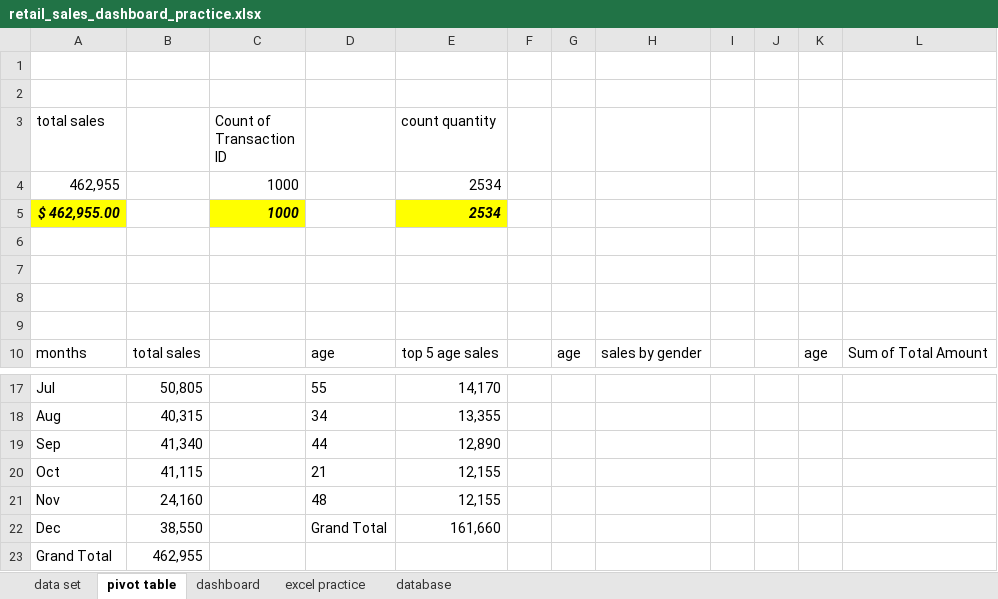
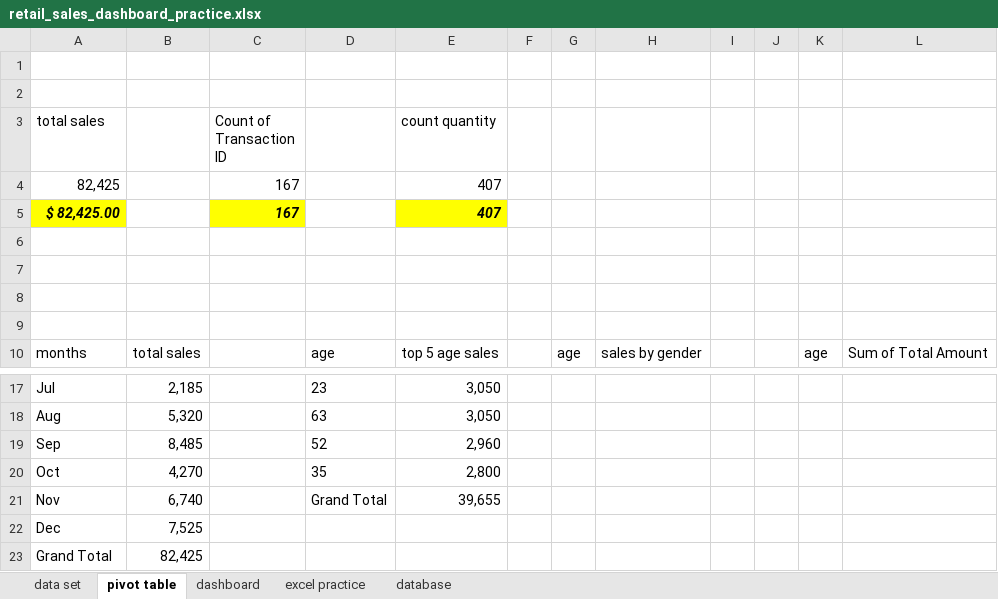
Before and after one commit to abdelkarimmassoui/excel-project-, an Excel workbook: retail_sales_dashboard_practice.xlsx, sheet pivot table, drawn as a sheet; only a part is shown, gaps mark what is left out; values as stored, in another font and other column widths than the file's, no borders; charts and pictures not drawn; removed rows and columns are numbered as before the commit, all else as after; the diff covers the shown part only; the diff names each change by its address in the sheet, - before the commit and + after, or states it on an @@ line.

```diff
--- a/retail_sales_dashboard_practice.xlsx (sheet pivot table)
+++ b/retail_sales_dashboard_practice.xlsx (sheet pivot table)
-row 4: 462,955 |  | 1000 |  | 2534
-row 5: $ 462,955.00 |  | 1000 |  | 2534
+row 4: 82,425 |  | 167 |  | 407
+row 5: $ 82,425.00 |  | 167 |  | 407
-B17: 50,805
+B17: 2,185
-D17: 55
+D17: 23
-E17 (count quantity): 14,170
+E17 (count quantity): 3,050
-B18: 40,315
+B18: 5,320
-D18: 34
+D18: 63
-E18 (count quantity): 13,355
+E18 (count quantity): 3,050
-B19: 41,340
+B19: 8,485
-D19: 44
+D19: 52
-E19 (count quantity): 12,890
+E19 (count quantity): 2,960
-B20: 41,115
+B20: 4,270
-D20: 21
+D20: 35
-E20 (count quantity): 12,155
+E20 (count quantity): 2,800
-B21: 24,160
+B21: 6,740
-D21: 48
+D21: Grand Total
-E21 (count quantity): 12,155
+E21 (count quantity): 39,655
-B22: 38,550
+B22: 7,525
-D22: Grand Total
+D22: (empty)
-E22 (count quantity): 161,660
+E22 (count quantity): (empty)
-B23: 462,955
+B23: 82,425
```
Also changed, not shown: 30 edited cells elsewhere in this sheet, charts or pictures.
